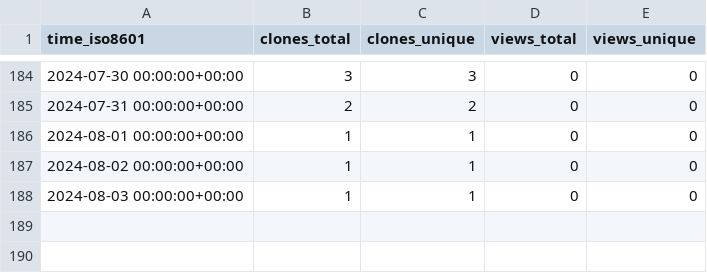
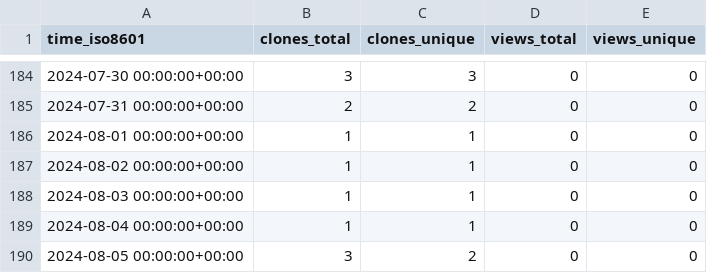
Before and after one commit to stablecaps/stablecaps-pycookiecutter-template, a CSV file: stablecaps/stablecaps-pycookiecutter-template/ghrs-data/views_clones_aggregate.csv, drawn as a sheet; only a part is shown, gaps mark what is left out; the diff names each change by its address in the sheet, - before the commit and + after, or states it on an @@ line.

```diff
--- a/stablecaps/stablecaps-pycookiecutter-template/ghrs-data/views_clones_aggregate.csv
+++ b/stablecaps/stablecaps-pycookiecutter-template/ghrs-data/views_clones_aggregate.csv
+row 189: 2024-08-04 00:00:00+00:00 | 1 | 1 | 0 | 0
+row 190: 2024-08-05 00:00:00+00:00 | 3 | 2 | 0 | 0
```
Also changed, not shown: 1 other file.
